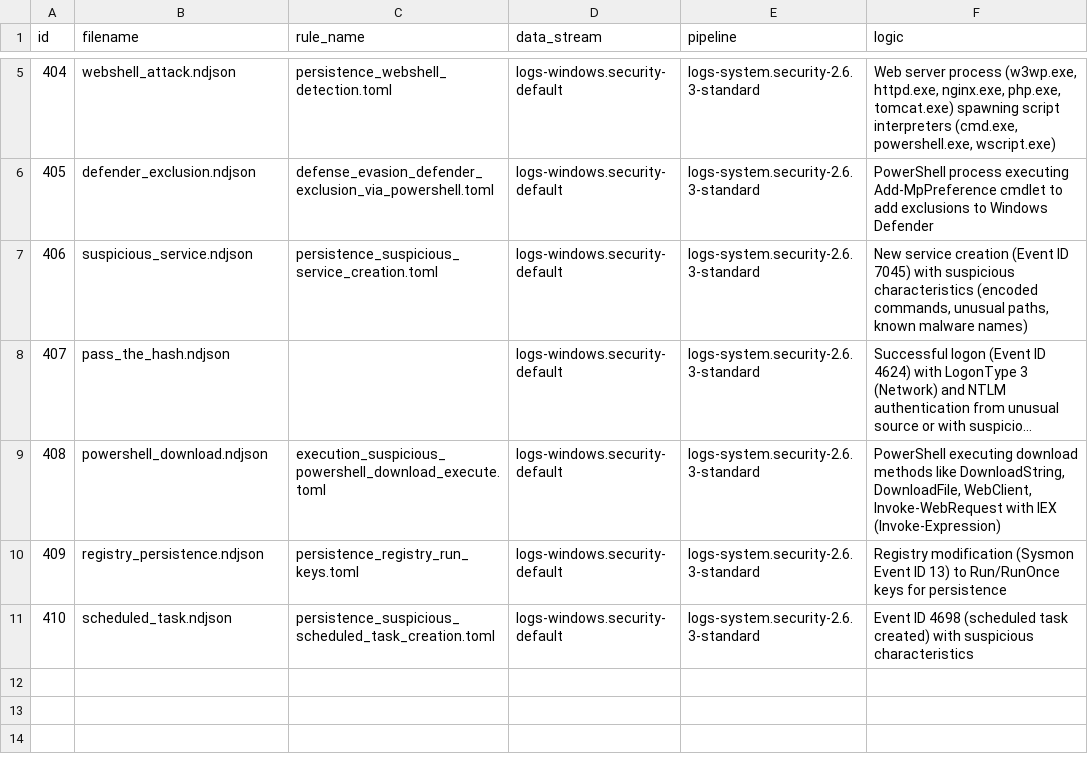
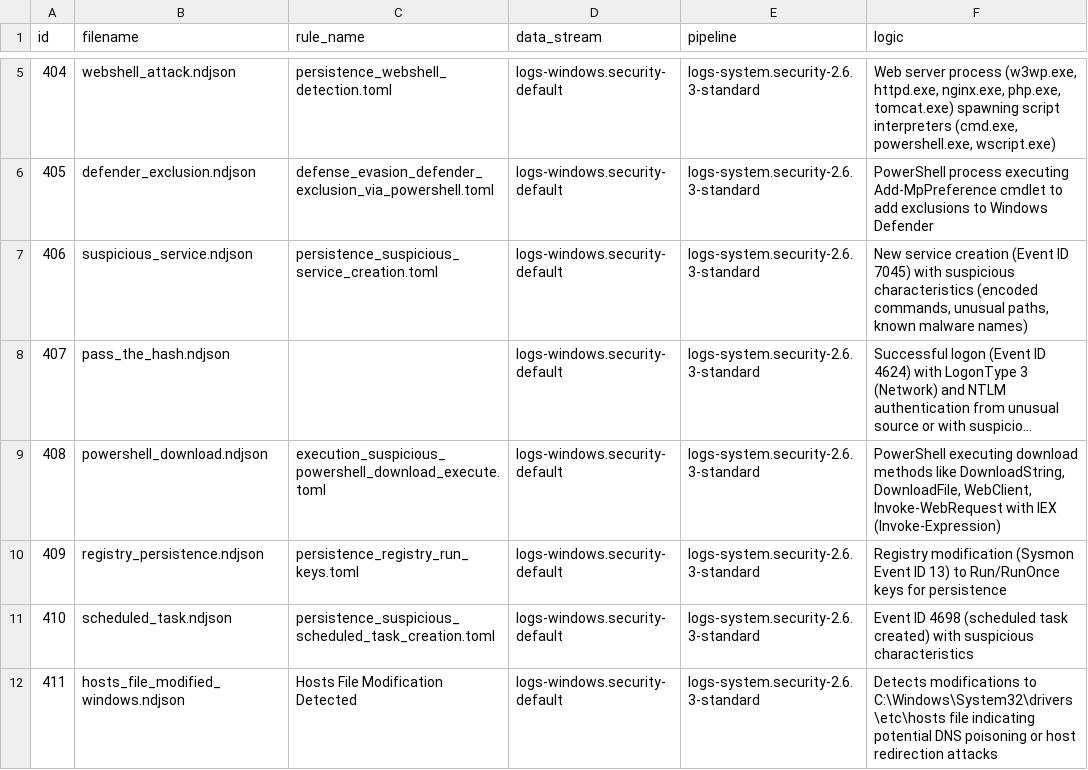
Before and after one commit to getkub/data_framework, a CSV file: data/sequence/security/01_windows_reference.csv, drawn as a sheet; only a part is shown, gaps mark what is left out; long unchanged cells end in ….

```diff
--- a/data/sequence/security/01_windows_reference.csv
+++ b/data/sequence/security/01_windows_reference.csv
@@ -11 +11,2 @@ id,filename,rule_name,data_stream,pipeline,logic
 410,scheduled_task.ndjson,persistence_suspicious_scheduled_task_creation.toml,logs-windows.security-default,logs-system.security-2.6.3-standard,Event ID 4698 (scheduled task created) with suspicious characteristics
+411,hosts_file_modified_windows.ndjson,Hosts File Modification Detected,logs-windows.security-default,logs-system.security-2.6.3-standard,Detects modifications to C:\Windows\System32\drivers\etc\hosts file indicating potential DNS poisoning or host redirection attacks
```
Also changed, not shown: data/sequence/security/01_linux_reference.csv, 3 other files.
